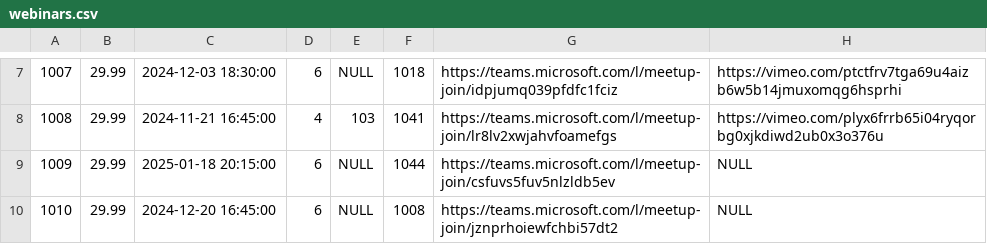
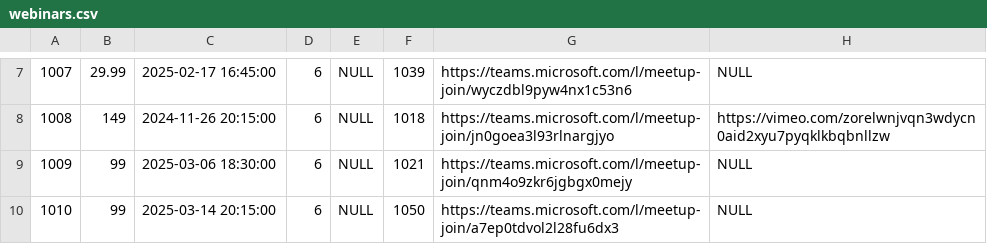
Before and after one commit to Filipmok-agh/Educational-Platform-Database, a CSV file: data/webinars.csv, drawn as a sheet; only a part is shown, gaps mark what is left out; the diff covers the shown part only.

```diff
--- a/data/webinars.csv
+++ b/data/webinars.csv
@@ -7,4 +7,4 @@
-1007,29.99,2024-12-03 18:30:00,6,NULL,1018,https://teams.microsoft.com/l/meetup-join/idpjumq039pfdfc1fciz,https://vimeo.com/ptctfrv7tga69u4aizb6w5b14jmuxomqg6hsprhi
-1008,29.99,2024-11-21 16:45:00,4,103,1041,https://teams.microsoft.com/l/meetup-join/lr8lv2xwjahvfoamefgs,https://vimeo.com/plyx6frrb65i04ryqorbg0xjkdiwd2ub0x3o376u
-1009,29.99,2025-01-18 20:15:00,6,NULL,1044,https://teams.microsoft.com/l/meetup-join/csfuvs5fuv5nlzldb5ev,NULL
-1010,29.99,2024-12-20 16:45:00,6,NULL,1008,https://teams.microsoft.com/l/meetup-join/jznprhoiewfchbi57dt2,NULL
+1007,29.99,2025-02-17 16:45:00,6,NULL,1039,https://teams.microsoft.com/l/meetup-join/wyczdbl9pyw4nx1c53n6,NULL
+1008,149,2024-11-26 20:15:00,6,NULL,1018,https://teams.microsoft.com/l/meetup-join/jn0goea3l93rlnargjyo,https://vimeo.com/zorelwnjvqn3wdycn0aid2xyu7pyqklkbqbnllzw
+1009,99,2025-03-06 18:30:00,6,NULL,1021,https://teams.microsoft.com/l/meetup-join/qnm4o9zkr6jgbgx0mejy,NULL
+1010,99,2025-03-14 20:15:00,6,NULL,1050,https://teams.microsoft.com/l/meetup-join/a7ep0tdvol2l28fu6dx3,NULL
```
Also changed, not shown: 33 edited cells elsewhere in this file, data/FacultyStudentList.csv, data/GradeList.csv, 11 other files.
